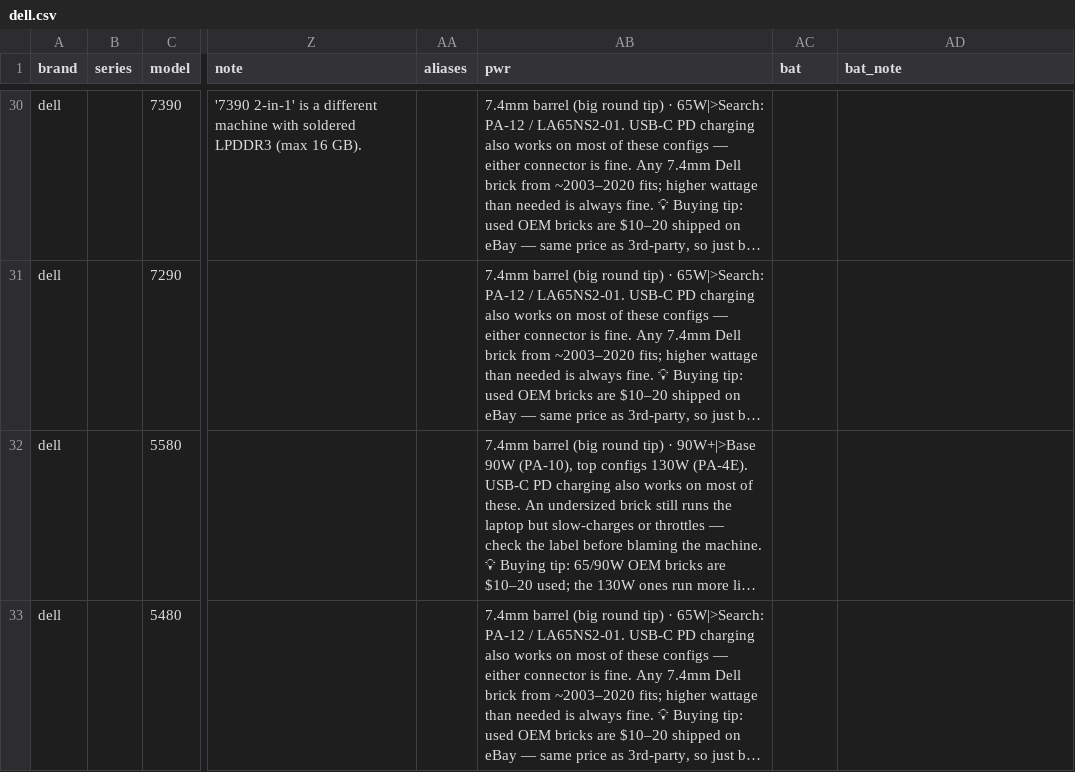
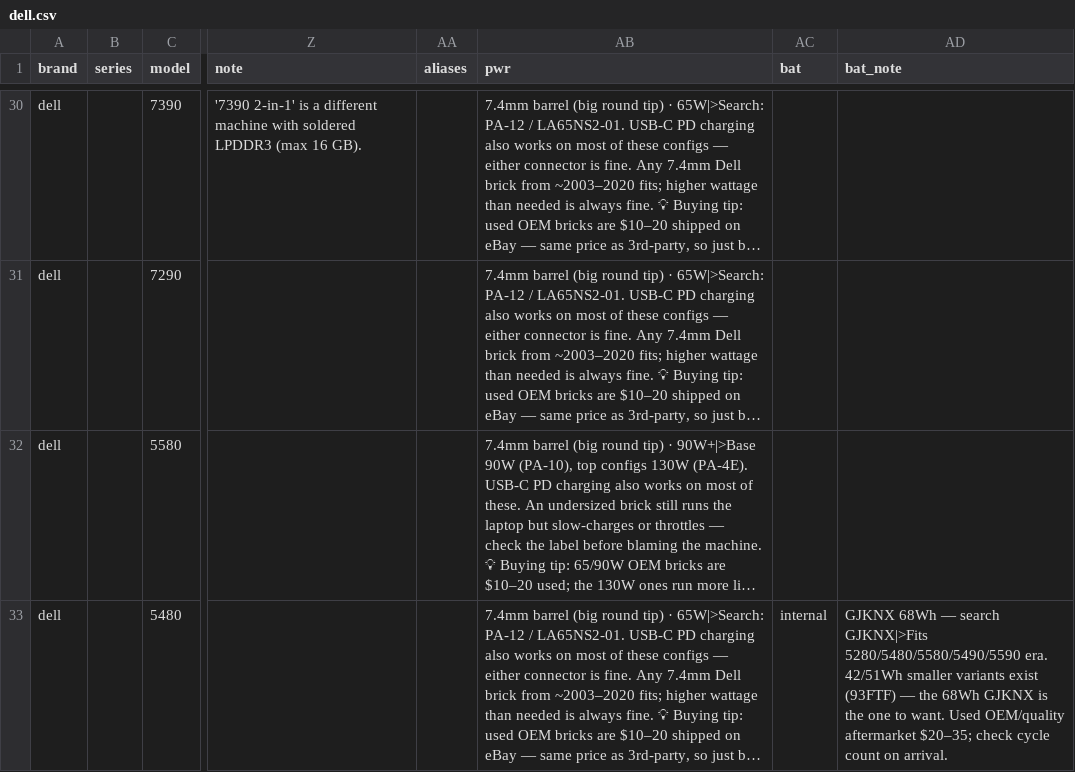
Before and after one commit to Regular-2000/laptop-specs, a CSV file: dell.csv, drawn as a sheet; only a part is shown, gaps mark what is left out; long unchanged cells end in …; the diff covers the shown part only; the diff names each change by its address in the sheet, - before the commit and + after, or states it on an @@ line.

```diff
--- a/dell.csv
+++ b/dell.csv
-AC33 (bat): (empty)
+AC33 (bat): internal
-AD33 (bat_note): (empty)
+AD33 (bat_note): GJKNX 68Wh — search GJKNX|>Fits 5280/5480/5580/5490/5590 era. 42/51Wh smaller variants exist (93FTF) — the 68Wh GJKNX is the one to want. Used OEM/quality aftermarket $20–35; check cycle count on arrival.
```
Also changed, not shown: 8 edited cells elsewhere in this file, hp.csv, thinkpad.csv, 3 other files.
